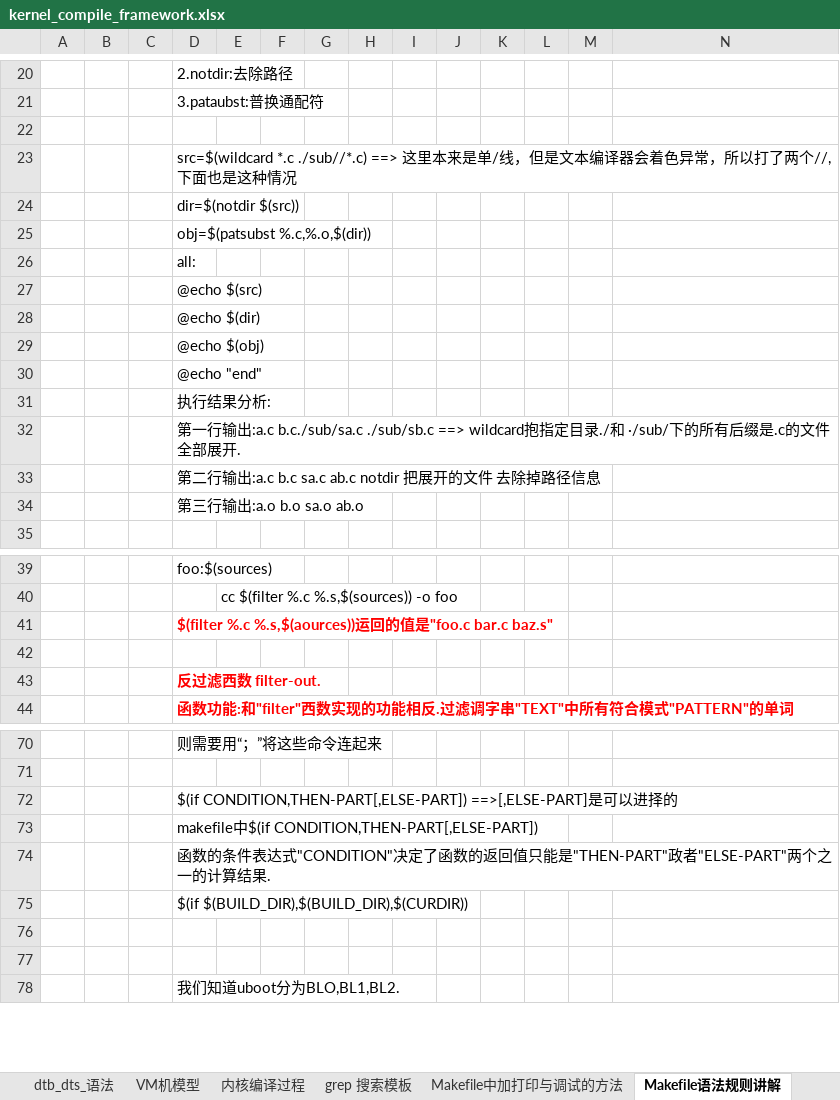
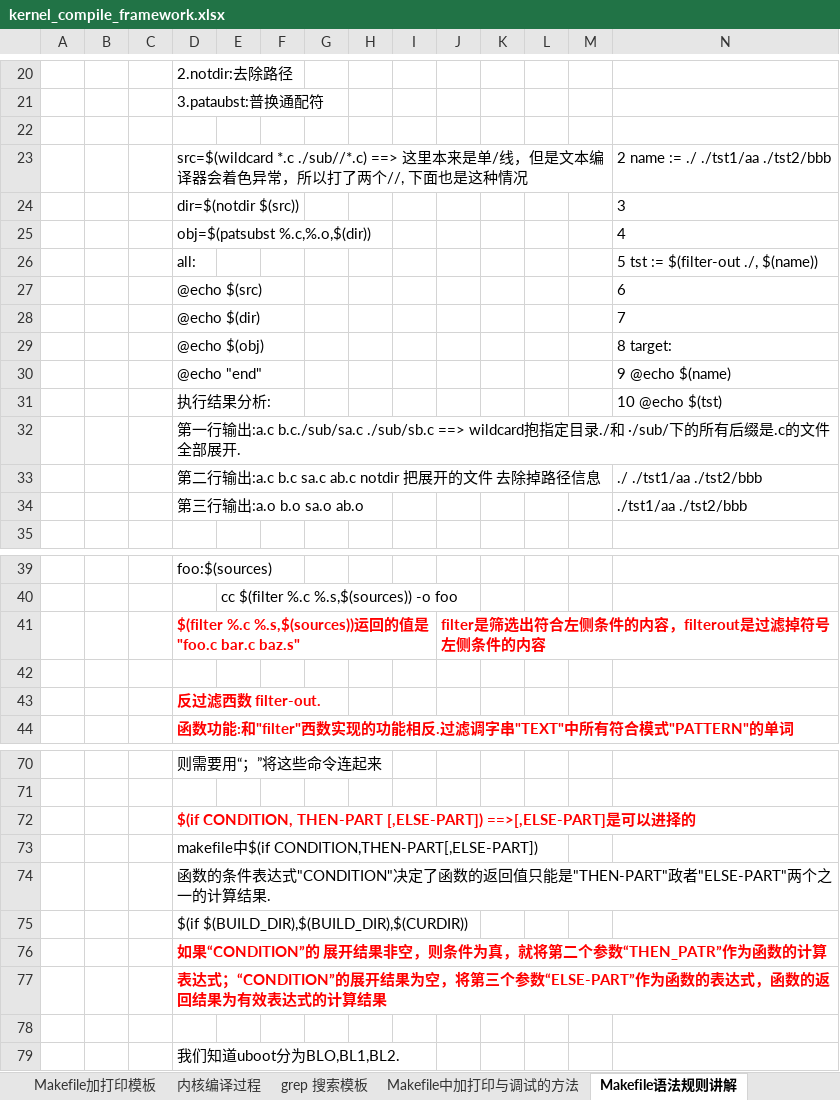
Before and after one commit to hpsprger/wps_files_rocklee, an Excel workbook: kernel_compile_framework.xlsx, sheet Makefile语法规则讲解, drawn as a sheet; only a part is shown, gaps mark what is left out; values as stored, in another font and other column widths than the file's, no borders; charts and pictures not drawn; removed rows and columns are numbered as before the commit, all else as after; the diff covers the shown part only; the diff names each change by its address in the sheet, - before the commit and + after, or states it on an @@ line.

```diff
--- a/kernel_compile_framework.xlsx (sheet Makefile语法规则讲解)
+++ b/kernel_compile_framework.xlsx (sheet Makefile语法规则讲解)
-sheet tab: VM机模型
+sheet tab: Makefile加打印模板
-N23: (empty)
+N23: 2 name := ./ ./tst1/aa ./tst2/bbb
-N24: (empty)
+N24: 3
-N25: (empty)
+N25: 4
-N26: (empty)
+N26: 5 tst := $(filter-out ./, $(name))
-N27: (empty)
+N27: 6
-N28: (empty)
+N28: 7
-N29: (empty)
+N29: 8 target:
-N30: (empty)
+N30: 9 @echo $(name)
-N31: (empty)
+N31: 10 @echo $(tst)
-N33: (empty)
+N33: ./ ./tst1/aa ./tst2/bbb
-N34: (empty)
+N34: ./tst1/aa ./tst2/bbb
-row 41:  |  |  | $(filter %.c %.s,$(aources))运回的值是"foo.c bar.c baz.s"
+row 41:  |  |  | $(filter %.c %.s,$(sources))运回的值是"foo.c bar.c baz.s" |  |  |  |  |  | filter是筛选出符合左侧条件的内容，filterout是过滤掉符号左侧条件的内容
-D72: $(if CONDITION,THEN-PART[,ELSE-PART]) ==>[,ELSE-PART]是…
+D72: $(if CONDITION, THEN-PART [,ELSE-PART]) ==>[,ELSE-PART]是…
@@ D72 bold: off → on, text colour: black → #FF0000 @@
-D76: (empty)
+D76: 如果“CONDITION”的 展开结果非空，则条件为真，就将第二个参数“THEN_PATR”作为函数的计算
+row 77:  |  |  | 表达式；“CONDITION”的展开结果为空，将第三个参数“ELSE-PART”作为函数的表达式，函数的返回结果为有效表达式的计算结果
```
Also changed, not shown: 1 edited cell and cell formats elsewhere in this sheet, sheet 内核编译过程, sheet Makefile加打印模板, charts or pictures.
